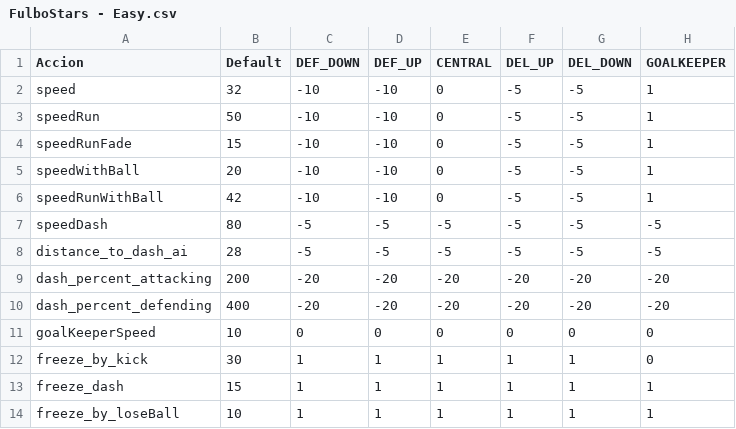
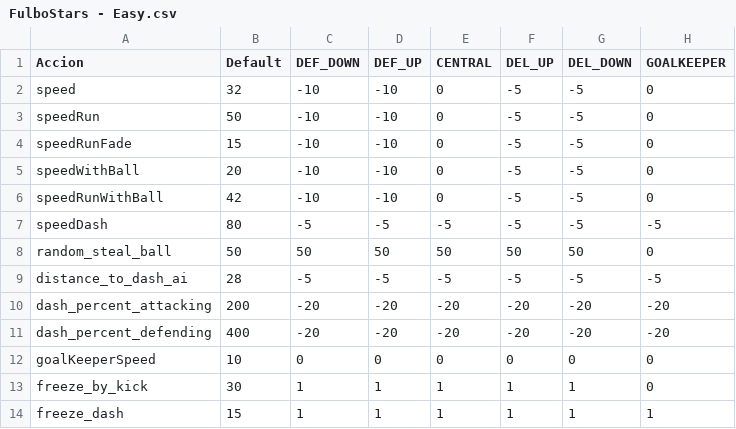
Before and after one commit to pontura/futbol, a CSV file: Assets/StreamingAssets/stats/FulboStars - Easy.csv, drawn as a sheet; only a part is shown; the shorter side is filled out with more unchanged rows.

```diff
--- a/Assets/StreamingAssets/stats/FulboStars - Easy.csv
+++ b/Assets/StreamingAssets/stats/FulboStars - Easy.csv
@@ -1,8 +1,9 @@
 Accion,Default,DEF_DOWN,DEF_UP,CENTRAL,DEL_UP,DEL_DOWN,GOALKEEPER
-speed,32,-10,-10,0,-5,-5,1
-speedRun,50,-10,-10,0,-5,-5,1
-speedRunFade,15,-10,-10,0,-5,-5,1
-speedWithBall,20,-10,-10,0,-5,-5,1
-speedRunWithBall,42,-10,-10,0,-5,-5,1
+speed,32,-10,-10,0,-5,-5,0
+speedRun,50,-10,-10,0,-5,-5,0
+speedRunFade,15,-10,-10,0,-5,-5,0
+speedWithBall,20,-10,-10,0,-5,-5,0
+speedRunWithBall,42,-10,-10,0,-5,-5,0
 speedDash,80,-5,-5,-5,-5,-5,-5
+random_steal_ball,50,50,50,50,50,50,0
 distance_to_dash_ai,28,-5,-5,-5,-5,-5,-5
```
Also changed, not shown: Assets/StreamingAssets/stats/FulboStars - Hard.csv, 10 other files.
